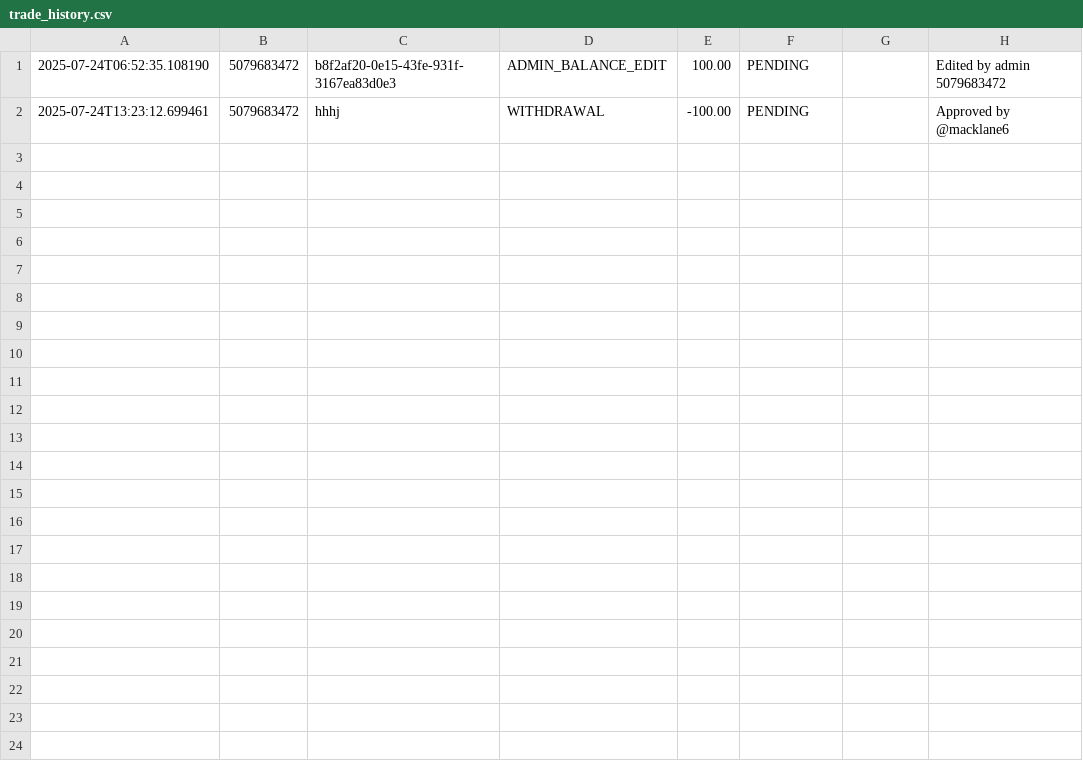
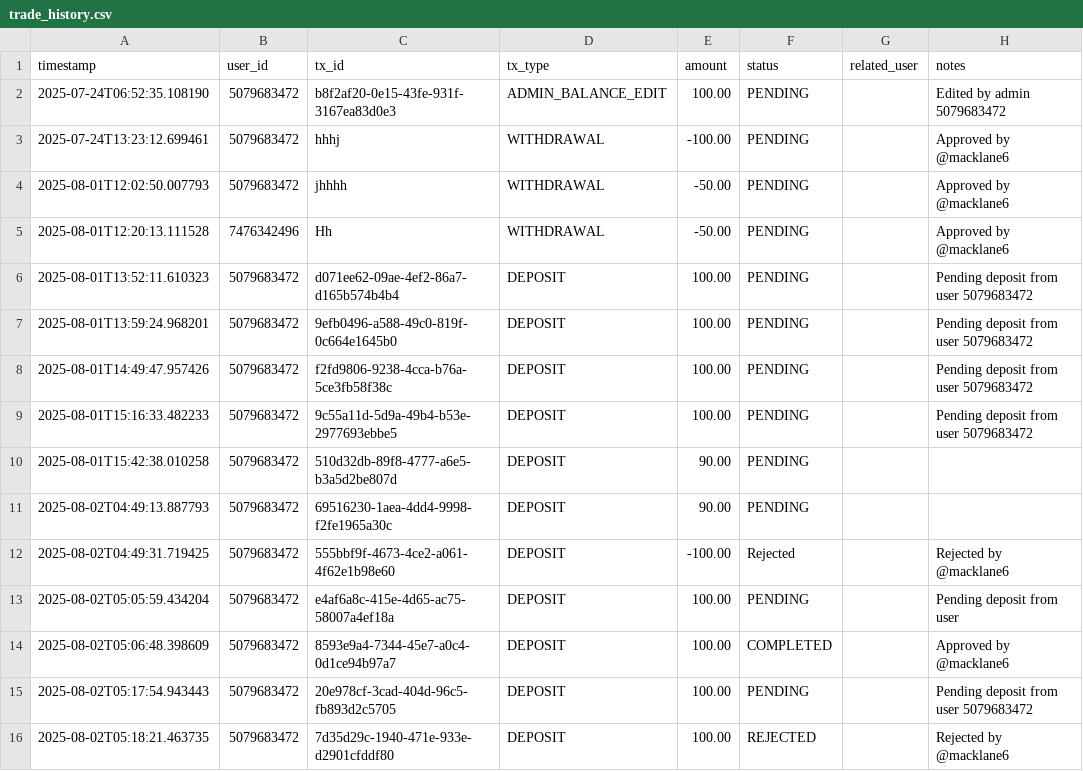
Before and after one commit to KyleMacklane/cryptotrader, a CSV file: trade_history.csv, drawn as a sheet.

Commit message:
stats & txn history

```diff
--- a/trade_history.csv
+++ b/trade_history.csv
@@ -1,2 +1,16 @@
+timestamp,user_id,tx_id,tx_type,amount,status,related_user,notes
 2025-07-24T06:52:35.108190,5079683472,b8f2af20-0e15-43fe-931f-3167ea83d0e3,ADMIN_BALANCE_EDIT,100.00,PENDING,,Edited by admin 5079683472
 2025-07-24T13:23:12.699461,5079683472,hhhj,WITHDRAWAL,-100.00,PENDING,,Approved by @macklane6
+2025-08-01T12:02:50.007793,5079683472,jhhhh,WITHDRAWAL,-50.00,PENDING,,Approved by @macklane6
+2025-08-01T12:20:13.111528,7476342496,Hh,WITHDRAWAL,-50.00,PENDING,,Approved by @macklane6
+2025-08-01T13:52:11.610323,5079683472,d071ee62-09ae-4ef2-86a7-d165b574b4b4,DEPOSIT,100.00,PENDING,,Pending deposit from user 5079683472
+2025-08-01T13:59:24.968201,5079683472,9efb0496-a588-49c0-819f-0c664e1645b0,DEPOSIT,100.00,PENDING,,Pending deposit from user 5079683472
+2025-08-01T14:49:47.957426,5079683472,f2fd9806-9238-4cca-b76a-5ce3fb58f38c,DEPOSIT,100.00,PENDING,,Pending deposit from user 5079683472
+2025-08-01T15:16:33.482233,5079683472,9c55a11d-5d9a-49b4-b53e-2977693ebbe5,DEPOSIT,100.00,PENDING,,Pending deposit from user 5079683472
+2025-08-01T15:42:38.010258,5079683472,510d32db-89f8-4777-a6e5-b3a5d2be807d,DEPOSIT,90.00,PENDING,,
+2025-08-02T04:49:13.887793,5079683472,69516230-1aea-4dd4-9998-f2fe1965a30c,DEPOSIT,90.00,PENDING,,
+2025-08-02T04:49:31.719425,5079683472,555bbf9f-4673-4ce2-a061-4f62e1b98e60,DEPOSIT,-100.00,Rejected,,Rejected by @macklane6
+2025-08-02T05:05:59.434204,5079683472,e4af6a8c-415e-4d65-ac75-58007a4ef18a,DEPOSIT,100.00,PENDING,,Pending deposit from user
+2025-08-02T05:06:48.398609,5079683472,8593e9a4-7344-45e7-a0c4-0d1ce94b97a7,DEPOSIT,100.00,COMPLETED,,Approved by @macklane6
+2025-08-02T05:17:54.943443,5079683472,20e978cf-3cad-404d-96c5-fb893d2c5705,DEPOSIT,100.00,PENDING,,Pending deposit from user 5079683472
+2025-08-02T05:18:21.463735,5079683472,7d35d29c-1940-471e-933e-d2901cfddf80,DEPOSIT,100.00,REJECTED,,Rejected by @macklane6
```
Also changed, not shown: accounts.csv, 5 other files.
